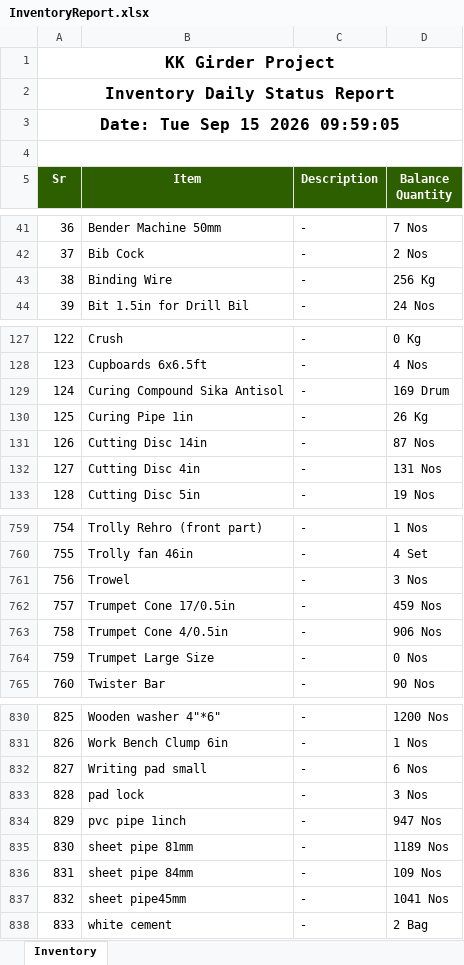
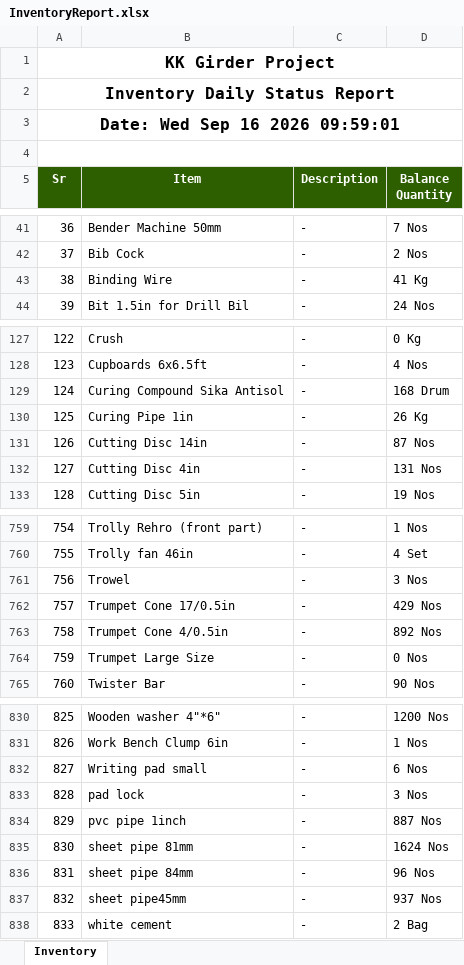
Before and after one commit to MuhammadShamaasSenarios/construction-management-documents, an Excel workbook: 12 Km bridge over River Indus connecting Ghotki with Kandhkot/InventoryReport.xlsx, sheet Inventory, drawn as a sheet; only a part is shown, gaps mark what is left out; values as stored, in another font and other column widths than the file's, no borders; the diff covers the shown part only; the diff names each change by its address in the sheet, - before the commit and + after, or states it on an @@ line.

Commit message:
Storage Upload: InventoryReport.xlsx

```diff
--- a/12 Km bridge over River Indus connecting Ghotki with Kandhkot/InventoryReport.xlsx (sheet Inventory)
+++ b/12 Km bridge over River Indus connecting Ghotki with Kandhkot/InventoryReport.xlsx (sheet Inventory)
-A3 (Sr): Date: Tue Sep 15 2026 09:59:05
+A3 (Sr): Date: Wed Sep 16 2026 09:59:01
-D43 (Balance Quantity): 256 Kg
+D43 (Balance Quantity): 41 Kg
-D129 (Balance Quantity): 169 Drum
+D129 (Balance Quantity): 168 Drum
-D762 (Balance Quantity): 459 Nos
+D762 (Balance Quantity): 429 Nos
-D763 (Balance Quantity): 906 Nos
+D763 (Balance Quantity): 892 Nos
-D834 (Balance Quantity): 947 Nos
+D834 (Balance Quantity): 887 Nos
-D835 (Balance Quantity): 1189 Nos
+D835 (Balance Quantity): 1624 Nos
-D836 (Balance Quantity): 109 Nos
+D836 (Balance Quantity): 96 Nos
-D837 (Balance Quantity): 1041 Nos
+D837 (Balance Quantity): 937 Nos
```
Also changed, not shown: 7 edited cells elsewhere in this sheet.
